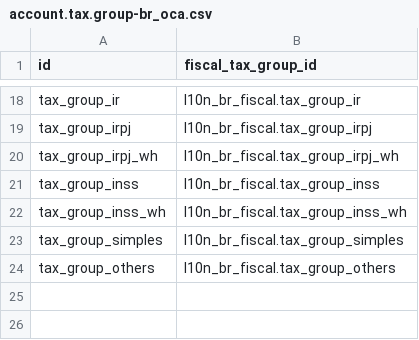
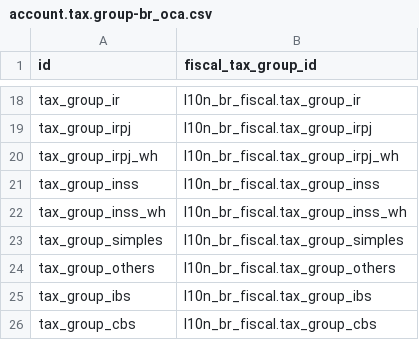
Before and after one commit to OCA/l10n-brazil, a CSV file: l10n_br_account/data/template/account.tax.group-br_oca.csv, drawn as a sheet; only a part is shown, gaps mark what is left out.

```diff
--- a/l10n_br_account/data/template/account.tax.group-br_oca.csv
+++ b/l10n_br_account/data/template/account.tax.group-br_oca.csv
@@ -24 +24,3 @@
 "tax_group_others","l10n_br_fiscal.tax_group_others"
+"tax_group_ibs","l10n_br_fiscal.tax_group_ibs"
+"tax_group_cbs","l10n_br_fiscal.tax_group_cbs"
```
Also changed, not shown: 3 other files.
